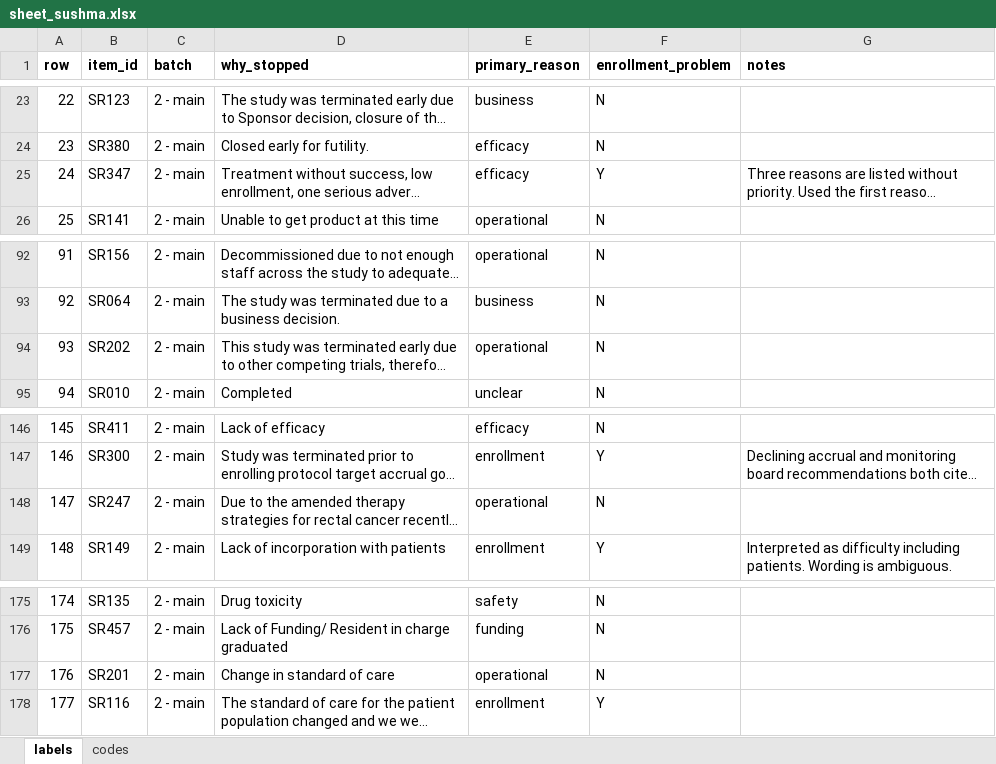
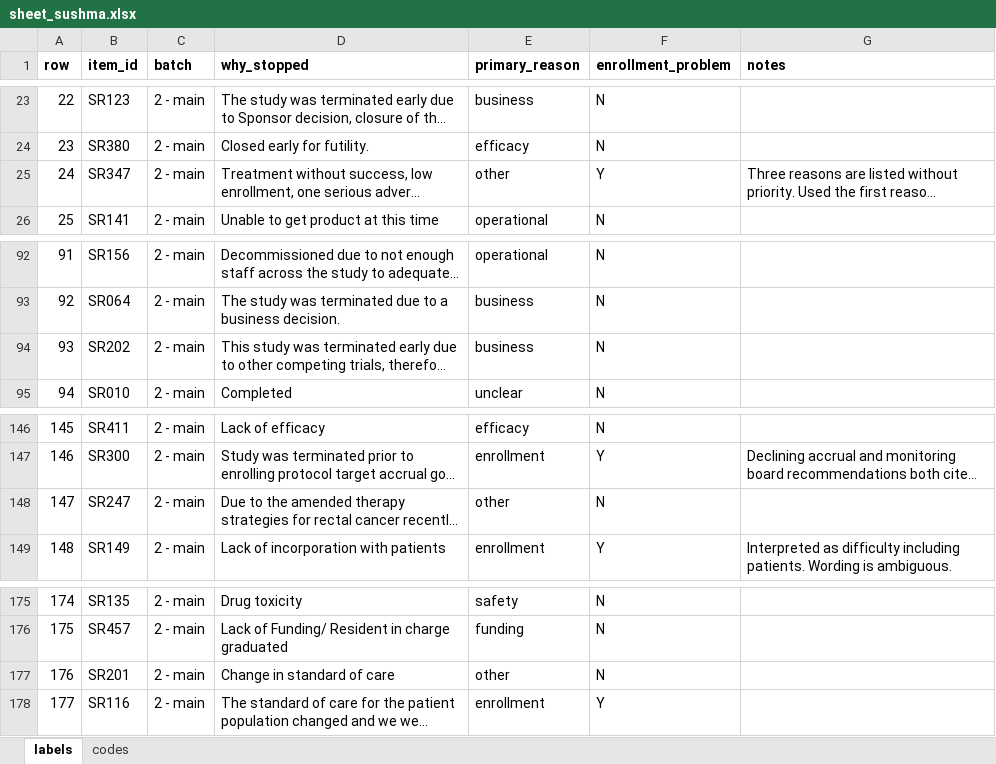
Before and after one commit to nehareddy4/clinical-trial-failure, an Excel workbook: data/labels/stop_reasons/sheet_sushma.xlsx, sheet labels, drawn as a sheet; only a part is shown, gaps mark what is left out; long unchanged cells end in …; values as stored, in another font and other column widths than the file's, no borders; the diff names each change by its address in the sheet, - before the commit and + after, or states it on an @@ line.

```diff
--- a/data/labels/stop_reasons/sheet_sushma.xlsx (sheet labels)
+++ b/data/labels/stop_reasons/sheet_sushma.xlsx (sheet labels)
-E25 (primary_reason): efficacy
+E25 (primary_reason): other
-E94 (primary_reason): operational
+E94 (primary_reason): business
-E148 (primary_reason): operational
+E148 (primary_reason): other
-E177 (primary_reason): operational
+E177 (primary_reason): other
```
Also changed, not shown: data/labels/stop_reasons/sheet_shweta.xlsx, 1 other file.
